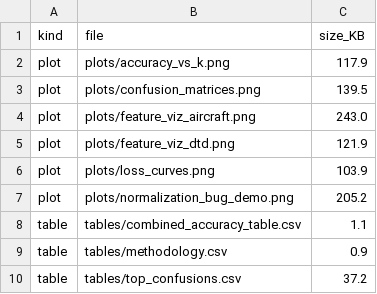
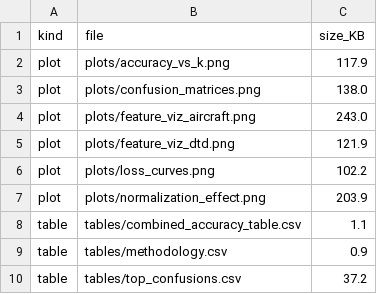
Before and after one commit to Yousef-Shihade/FrozenFlow, a CSV file: Stage_1/Work/05_analysis/tables/_artifact_manifest.csv, drawn as a sheet.

```diff
--- a/Stage_1/Work/05_analysis/tables/_artifact_manifest.csv
+++ b/Stage_1/Work/05_analysis/tables/_artifact_manifest.csv
@@ -2,7 +2,7 @@ kind,file,size_KB
 plot,plots/accuracy_vs_k.png,117.9
-plot,plots/confusion_matrices.png,139.5
+plot,plots/confusion_matrices.png,138.0
 plot,plots/feature_viz_aircraft.png,243.0
 plot,plots/feature_viz_dtd.png,121.9
-plot,plots/loss_curves.png,103.9
-plot,plots/normalization_bug_demo.png,205.2
+plot,plots/loss_curves.png,102.2
+plot,plots/normalization_effect.png,203.9
 table,tables/combined_accuracy_table.csv,1.1
```
Also changed, not shown: Stage_1/Work/02_feature_extraction/tables/_artifact_manifest.csv, Stage_1/Work/03_linear_probe/tables/_artifact_manifest.csv, 32 other files.
